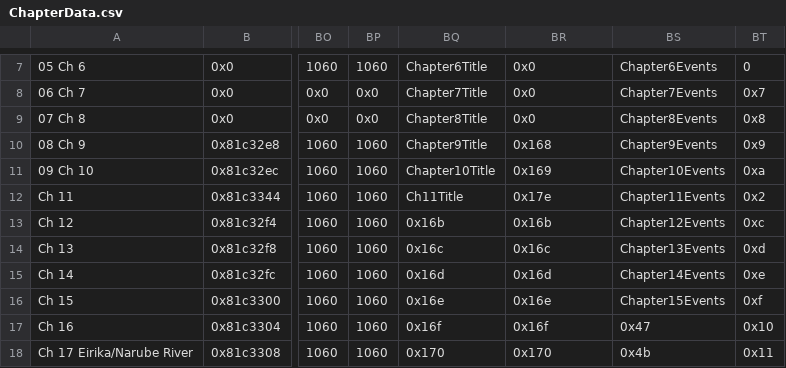
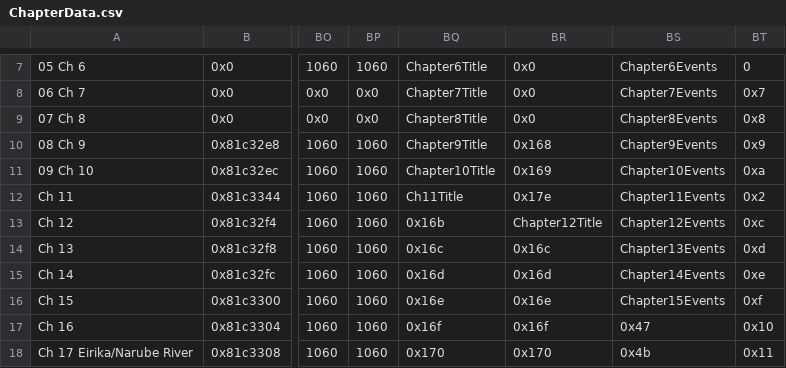
Before and after one commit to legendofloog/Teleshack-II, a CSV file: Tables/NightmareModules/ChapterData/ChapterData.csv, drawn as a sheet; only a part is shown, gaps mark what is left out; the diff names each change by its address in the sheet, - before the commit and + after, or states it on an @@ line.

Commit message:
Update ChapterData.csv

```diff
--- a/Tables/NightmareModules/ChapterData/ChapterData.csv
+++ b/Tables/NightmareModules/ChapterData/ChapterData.csv
-BR13: 0x16b
+BR13: Chapter12Title
```
